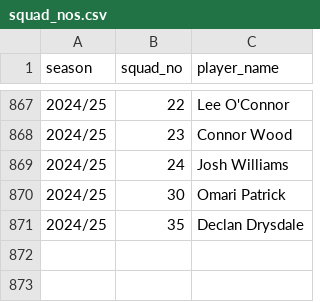
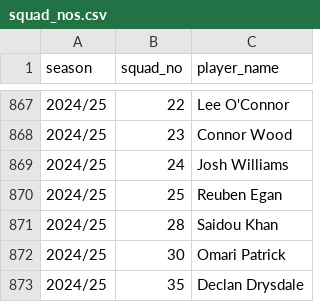
Before and after one commit to petebrown/complete-record, a CSV file: squad_nos/squad_nos.csv, drawn as a sheet; only a part is shown, gaps mark what is left out; the diff names each change by its address in the sheet, - before the commit and + after, or states it on an @@ line.

Commit message:
updated squad nos

```diff
--- a/squad_nos/squad_nos.csv
+++ b/squad_nos/squad_nos.csv
+row 870: 2024/25 | 25 | Reuben Egan
+row 871: 2024/25 | 28 | Saidou Khan
```
